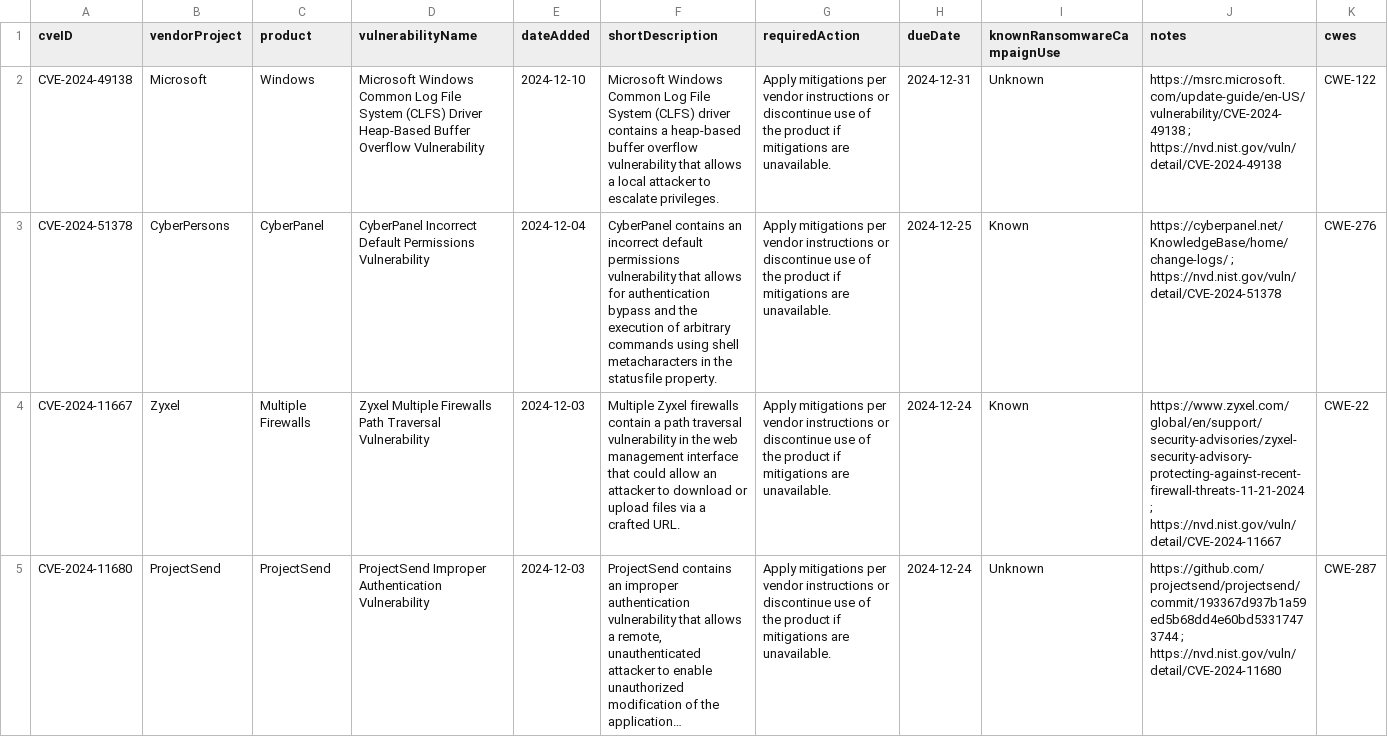
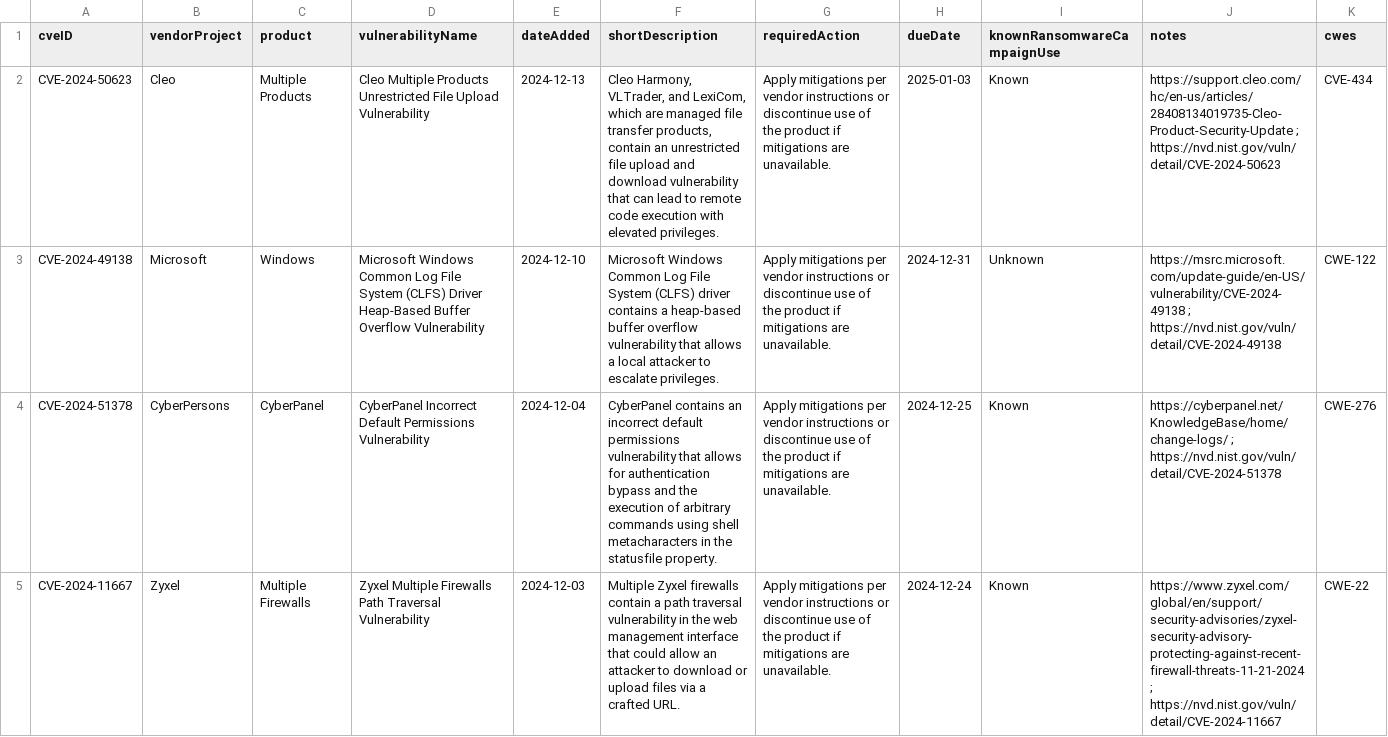
Before and after one commit to balgan/cveanalysis, a CSV file: cisa_data/known_exploited_vulnerabilities.csv, drawn as a sheet; only a part is shown; the shorter side is filled out with more unchanged rows; long unchanged cells end in …; the diff names each change by its address in the sheet, - before the commit and + after, or states it on an @@ line.

```diff
--- a/cisa_data/known_exploited_vulnerabilities.csv
+++ b/cisa_data/known_exploited_vulnerabilities.csv
+row 2: CVE-2024-50623 | Cleo | Multiple Products | Cleo Multiple Products Unrestricted File Upload Vulnerability | 2024-12-13 | Cleo Harmony, VLTrader, and LexiCom, which are managed file transfer products, contain an unrestricted file upload and download vulnerability that can lead to remote code execution with elevated privileges. | Apply mitigations per vendor instructions or discontinue use of the product if mitigations are unavailable. | 2025-01-03 | Known | https://support.cleo.com/hc/en-us/articles/28408134019735-Cleo-Product-Security-Update ; https://nvd.nist.gov/vuln/detail/CVE-2024-50623 | CVE-434
```
Also changed, not shown: 10 other files.
